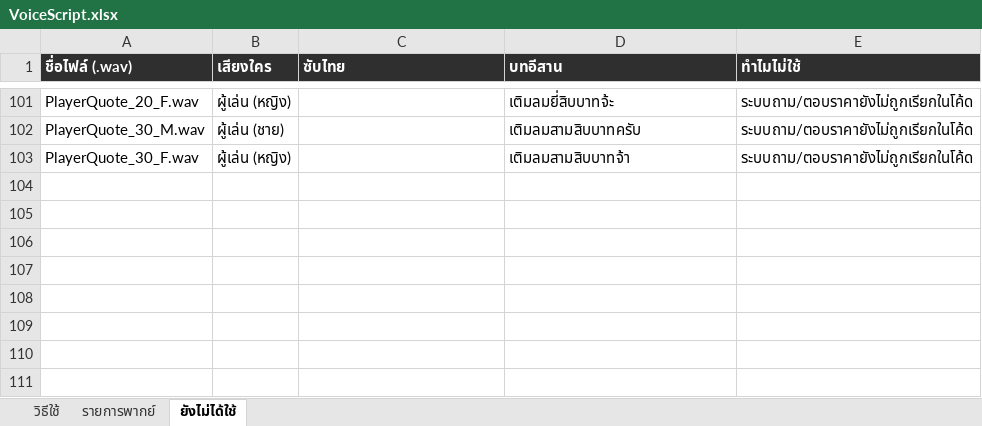
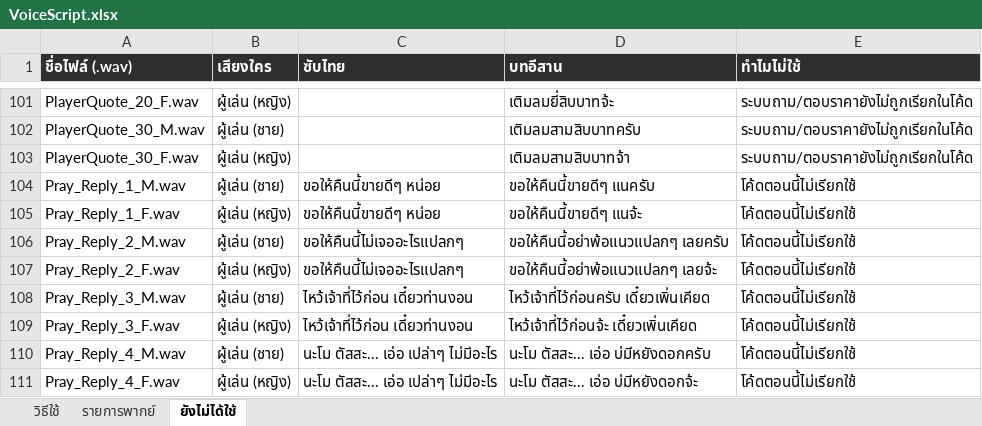
Before and after one commit to queue96/roblox_anomaly, an Excel workbook: assets/sounds/VoiceScript.xlsx, sheet ยังไม่ได้ใช้, drawn as a sheet; only a part is shown, gaps mark what is left out; values as stored, in another font and other column widths than the file's, no borders; the diff names each change by its address in the sheet, - before the commit and + after, or states it on an @@ line.

```diff
--- a/assets/sounds/VoiceScript.xlsx (sheet ยังไม่ได้ใช้)
+++ b/assets/sounds/VoiceScript.xlsx (sheet ยังไม่ได้ใช้)
+row 104: Pray_Reply_1_M.wav | ผู้เล่น (ชาย) | ขอให้คืนนี้ขายดีๆ หน่อย | ขอให้คืนนี้ขายดีๆ แนครับ | โค้ดตอนนี้ไม่เรียกใช้
+row 105: Pray_Reply_1_F.wav | ผู้เล่น (หญิง) | ขอให้คืนนี้ขายดีๆ หน่อย | ขอให้คืนนี้ขายดีๆ แนจ้ะ | โค้ดตอนนี้ไม่เรียกใช้
+row 106: Pray_Reply_2_M.wav | ผู้เล่น (ชาย) | ขอให้คืนนี้ไม่เจออะไรแปลกๆ | ขอให้คืนนี้อย่าพ้อแนวแปลกๆ เลยครับ | โค้ดตอนนี้ไม่เรียกใช้
+row 107: Pray_Reply_2_F.wav | ผู้เล่น (หญิง) | ขอให้คืนนี้ไม่เจออะไรแปลกๆ | ขอให้คืนนี้อย่าพ้อแนวแปลกๆ เลยจ้ะ | โค้ดตอนนี้ไม่เรียกใช้
+row 108: Pray_Reply_3_M.wav | ผู้เล่น (ชาย) | ไหว้เจ้าที่ไว้ก่อน เดี๋ยวท่านงอน | ไหว้เจ้าที่ไว้ก่อนครับ เดี๋ยวเพิ่นเคียด | โค้ดตอนนี้ไม่เรียกใช้
+row 109: Pray_Reply_3_F.wav | ผู้เล่น (หญิง) | ไหว้เจ้าที่ไว้ก่อน เดี๋ยวท่านงอน | ไหว้เจ้าที่ไว้ก่อนจ้ะ เดี๋ยวเพิ่นเคียด | โค้ดตอนนี้ไม่เรียกใช้
+row 110: Pray_Reply_4_M.wav | ผู้เล่น (ชาย) | นะโม ตัสสะ... เอ่อ เปล่าๆ ไม่มีอะไร | นะโม ตัสสะ... เอ่อ บ่มีหยังดอกครับ | โค้ดตอนนี้ไม่เรียกใช้
+row 111: Pray_Reply_4_F.wav | ผู้เล่น (หญิง) | นะโม ตัสสะ... เอ่อ เปล่าๆ ไม่มีอะไร | นะโม ตัสสะ... เอ่อ บ่มีหยังดอกจ้ะ | โค้ดตอนนี้ไม่เรียกใช้
```
Also changed, not shown: sheet รายการพากย์, sheet วิธีใช้, 10 other files.
